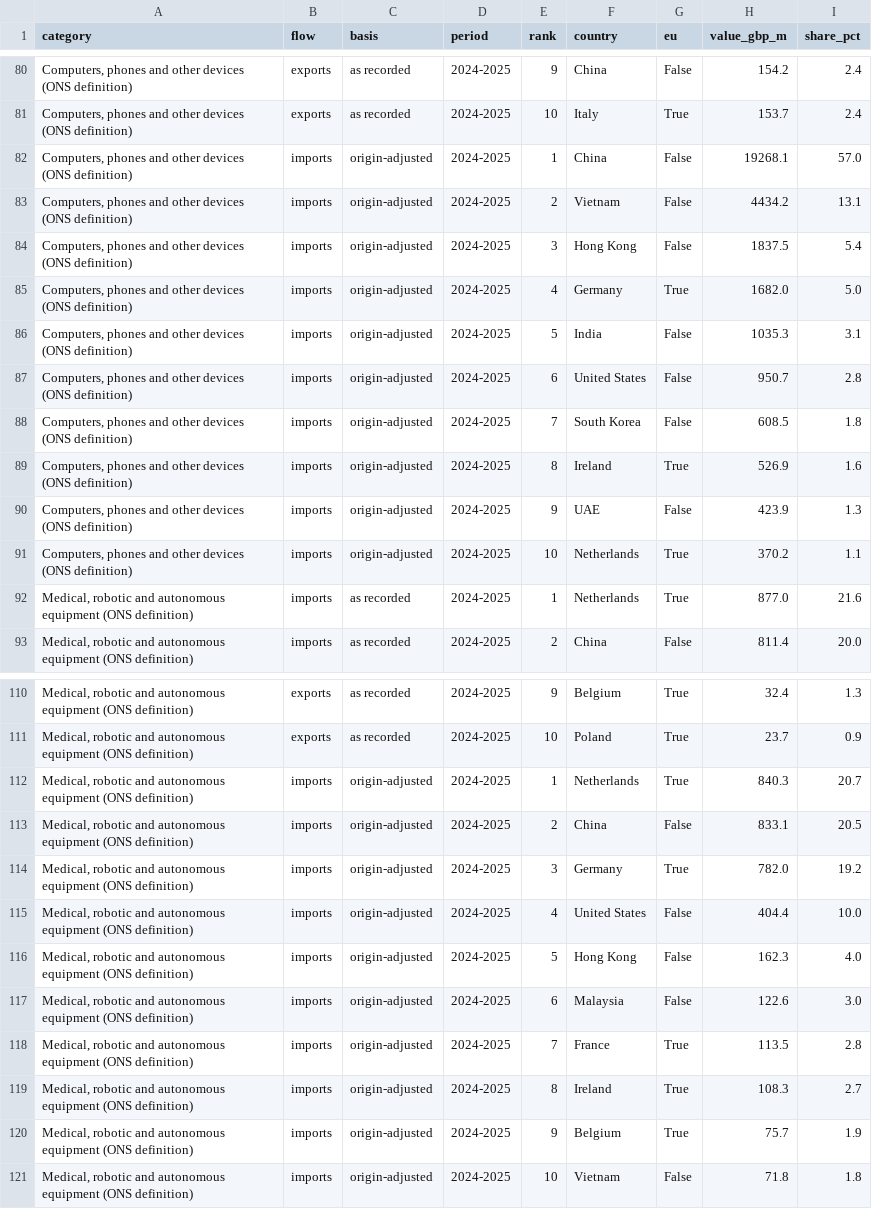
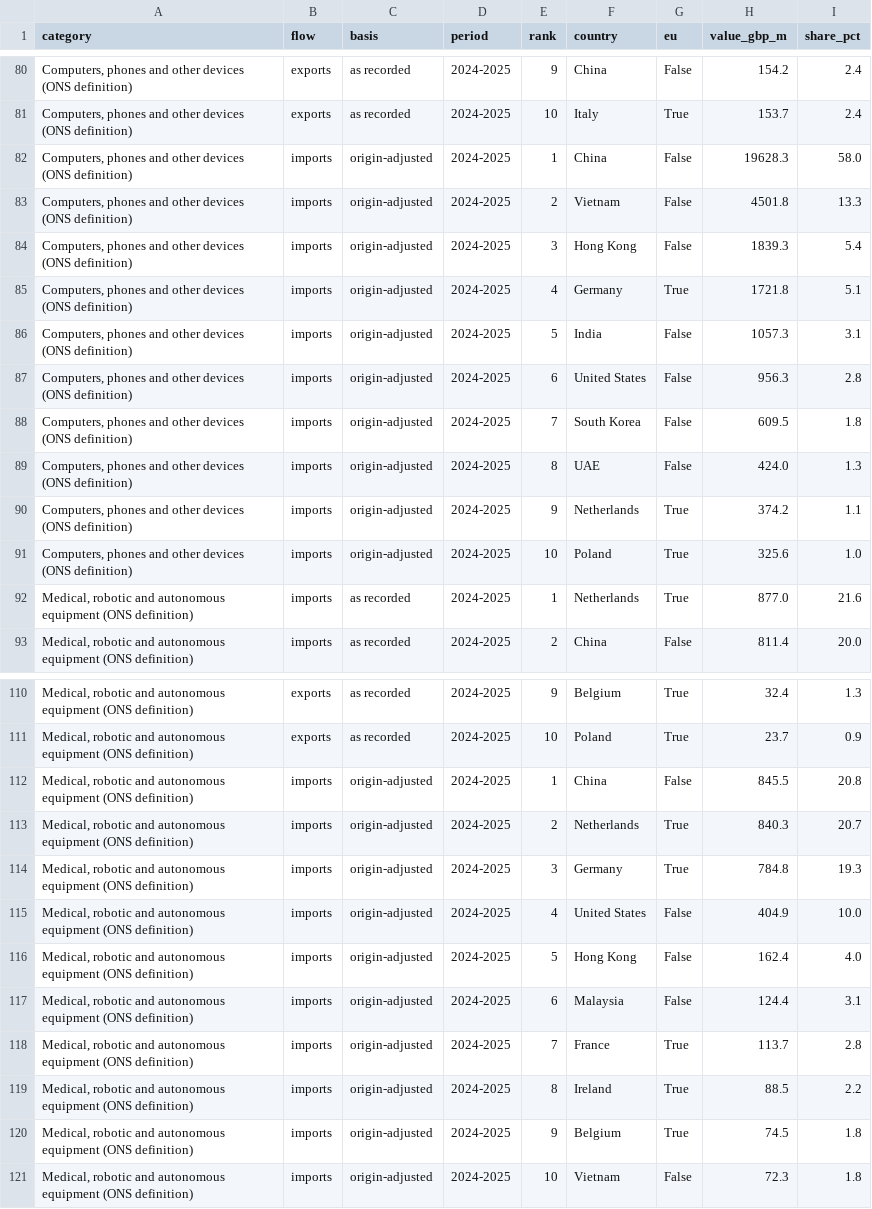
Before and after one commit to Emily-coding/ukmacro, a CSV file: data/trade/ai/ai_top_partners.csv, drawn as a sheet; only a part is shown, gaps mark what is left out; removed rows and columns are numbered as before the commit, all else as after; the diff covers the shown part only; the diff names each change by its address in the sheet, - before the commit and + after, or states it on an @@ line.

```diff
--- a/data/trade/ai/ai_top_partners.csv
+++ b/data/trade/ai/ai_top_partners.csv
-H82 (value_gbp_m): 19268.1
+H82 (value_gbp_m): 19628.3
-I82 (share_pct): 57.0
+I82 (share_pct): 58.0
-H83 (value_gbp_m): 4434.2
+H83 (value_gbp_m): 4501.8
-I83 (share_pct): 13.1
+I83 (share_pct): 13.3
-H84 (value_gbp_m): 1837.5
+H84 (value_gbp_m): 1839.3
-H85 (value_gbp_m): 1682.0
+H85 (value_gbp_m): 1721.8
-I85 (share_pct): 5.0
+I85 (share_pct): 5.1
-H86 (value_gbp_m): 1035.3
+H86 (value_gbp_m): 1057.3
-H87 (value_gbp_m): 950.7
+H87 (value_gbp_m): 956.3
-H88 (value_gbp_m): 608.5
+H88 (value_gbp_m): 609.5
-row 89: Computers, phones and other devices (ONS definition) | imports | origin-adjusted | 2024-2025 | 8 | Ireland | True | 526.9 | 1.6
-E89 (rank): 9
+E89 (rank): 8
-H89 (value_gbp_m): 423.9
+H89 (value_gbp_m): 424.0
-E90 (rank): 10
+E90 (rank): 9
-H90 (value_gbp_m): 370.2
+H90 (value_gbp_m): 374.2
+row 91: Computers, phones and other devices (ONS definition) | imports | origin-adjusted | 2024-2025 | 10 | Poland | True | 325.6 | 1.0
+row 112: Medical, robotic and autonomous equipment (ONS definition) | imports | origin-adjusted | 2024-2025 | 1 | China | False | 845.5 | 20.8
-E113 (rank): 1
+E113 (rank): 2
-row 113: Medical, robotic and autonomous equipment (ONS definition) | imports | origin-adjusted | 2024-2025 | 2 | China | False | 833.1 | 20.5
-H114 (value_gbp_m): 782.0
+H114 (value_gbp_m): 784.8
-I114 (share_pct): 19.2
+I114 (share_pct): 19.3
-H115 (value_gbp_m): 404.4
+H115 (value_gbp_m): 404.9
-H116 (value_gbp_m): 162.3
+H116 (value_gbp_m): 162.4
-H117 (value_gbp_m): 122.6
+H117 (value_gbp_m): 124.4
-I117 (share_pct): 3.0
+I117 (share_pct): 3.1
-H118 (value_gbp_m): 113.5
+H118 (value_gbp_m): 113.7
-H119 (value_gbp_m): 108.3
+H119 (value_gbp_m): 88.5
-I119 (share_pct): 2.7
+I119 (share_pct): 2.2
-H120 (value_gbp_m): 75.7
+H120 (value_gbp_m): 74.5
-I120 (share_pct): 1.9
+I120 (share_pct): 1.8
-H121 (value_gbp_m): 71.8
+H121 (value_gbp_m): 72.3
```
Also changed, not shown: 1 added row, 1 removed row and 51 edited cells elsewhere in this file, data/trade/ai/ai_hub_origins.csv, data/trade/ai/ai_trade_by_country.csv, 10 other files.
